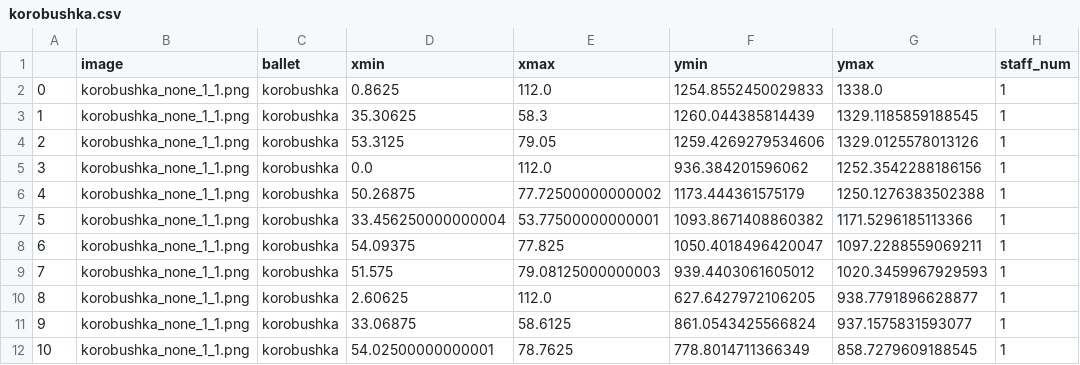
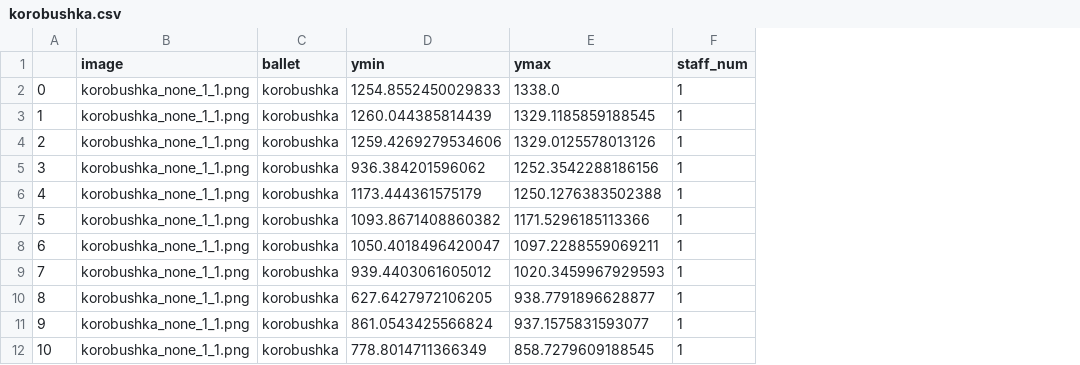
Before and after one commit to laurasher/labanotation, a CSV file: bbox_output/korobushka.csv, drawn as a sheet; only a part is shown; the diff names each change by its address in the sheet, - before the commit and + after, or states it on an @@ line.

```diff
--- a/bbox_output/korobushka.csv
+++ b/bbox_output/korobushka.csv
-column D (xmin), rows 2-12: 0.8625 | 35.30625 | 53.3125 | 0.0 | 50.26875 | 33.456250000000004 | 54.09375 | 51.575 | 2.60625 | 33.06875 | 54.02500000000001
-column E (xmax), rows 2-12: 112.0 | 58.3 | 79.05 | 112.0 | 77.72500000000002 | 53.77500000000001 | 77.825 | 79.08125000000003 | 112.0 | 58.6125 | 78.7625
```
Also changed, not shown: bbox_output/artifact.csv, bbox_output/sleepingbeauty_bluebird.csv, 21 other files.
